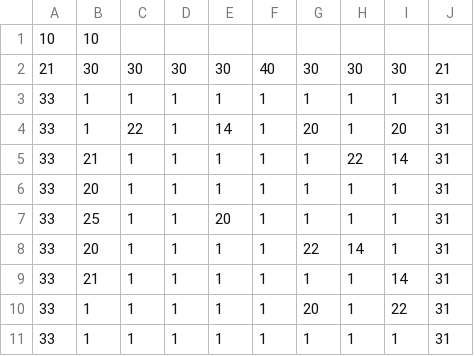
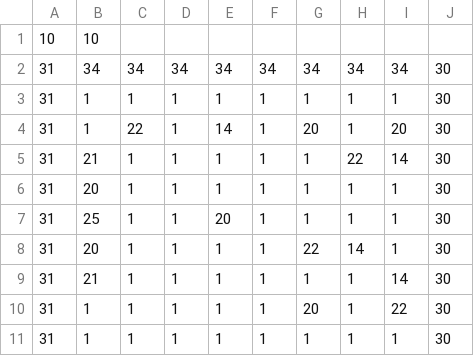
Before and after one commit to CameronProbert/VUW-SWEN222Project, a CSV file: Cat and Mouse/RoomOne.csv, drawn as a sheet.

Commit message:
Objects Update in RoomOne

```diff
--- a/Cat and Mouse/RoomOne.csv
+++ b/Cat and Mouse/RoomOne.csv
@@ -1,11 +1,11 @@
 10,10,,,,,,,,
-21,30,30,30,30,40,30,30,30,21
-33,1,1,1,1,1,1,1,1,31
-33,1,22,1,14,1,20,1,20,31
-33,21,1,1,1,1,1,22,14,31
-33,20,1,1,1,1,1,1,1,31
-33,25,1,1,20,1,1,1,1,31
-33,20,1,1,1,1,22,14,1,31
-33,21,1,1,1,1,1,1,14,31
-33,1,1,1,1,1,20,1,22,31
-33,1,1,1,1,1,1,1,1,31
+31,34,34,34,34,34,34,34,34,30
+31,1,1,1,1,1,1,1,1,30
+31,1,22,1,14,1,20,1,20,30
+31,21,1,1,1,1,1,22,14,30
+31,20,1,1,1,1,1,1,1,30
+31,25,1,1,20,1,1,1,1,30
+31,20,1,1,1,1,22,14,1,30
+31,21,1,1,1,1,1,1,14,30
+31,1,1,1,1,1,20,1,22,30
+31,1,1,1,1,1,1,1,1,30
```
